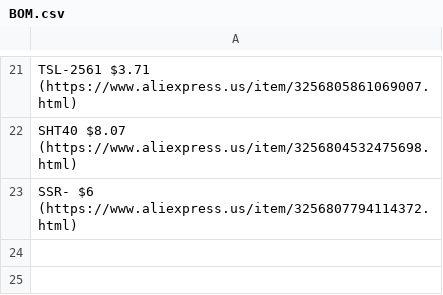
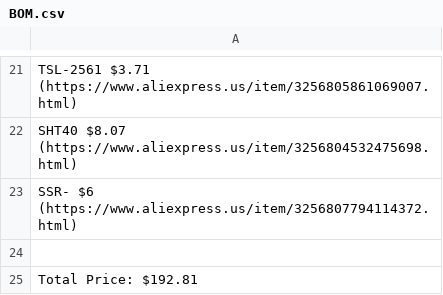
Before and after one commit to Firestorm108/AutoPlant, a CSV file: BOM.csv, drawn as a sheet; only a part is shown, gaps mark what is left out.

Commit message:
Update BOM.csv
added total price

```diff
--- a/BOM.csv
+++ b/BOM.csv
@@ -23 +23,3 @@ SHT40 $8.07 (https://www.aliexpress.us/item/3256804532475698.html)
 SSR- $6 (https://www.aliexpress.us/item/3256807794114372.html)
+
+Total Price: $192.81
```
